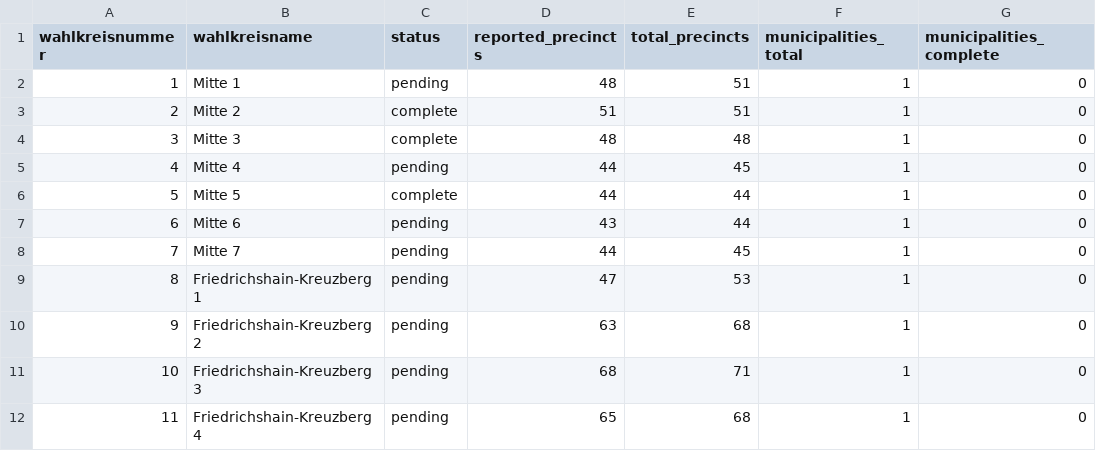
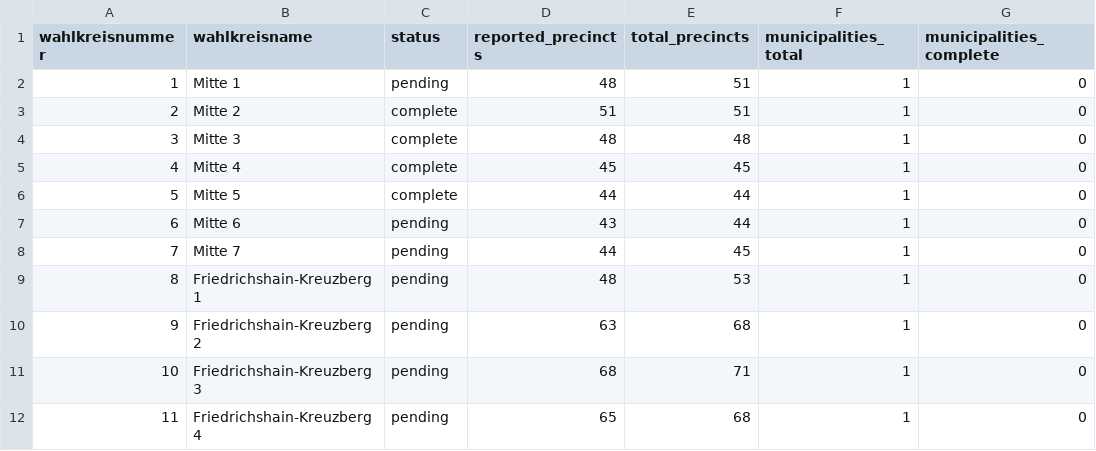
Before and after one commit to volzinnovation/wahl-monitor.de, a CSV file: data/2026-be/metadata/wahlkreis-status.csv, drawn as a sheet; only a part is shown; the diff covers the shown part only; the diff names each change by its address in the sheet, - before the commit and + after, or states it on an @@ line.

```diff
--- a/data/2026-be/metadata/wahlkreis-status.csv
+++ b/data/2026-be/metadata/wahlkreis-status.csv
-C5 (status): pending
+C5 (status): complete
-D5 (reported_precincts): 44
+D5 (reported_precincts): 45
-D9 (reported_precincts): 47
+D9 (reported_precincts): 48
```
Also changed, not shown: 14 edited cells elsewhere in this file, data/2026-be/latest/official-results-source.csv, data/2026-be/latest/statla_party_results.csv, 7 other files.
